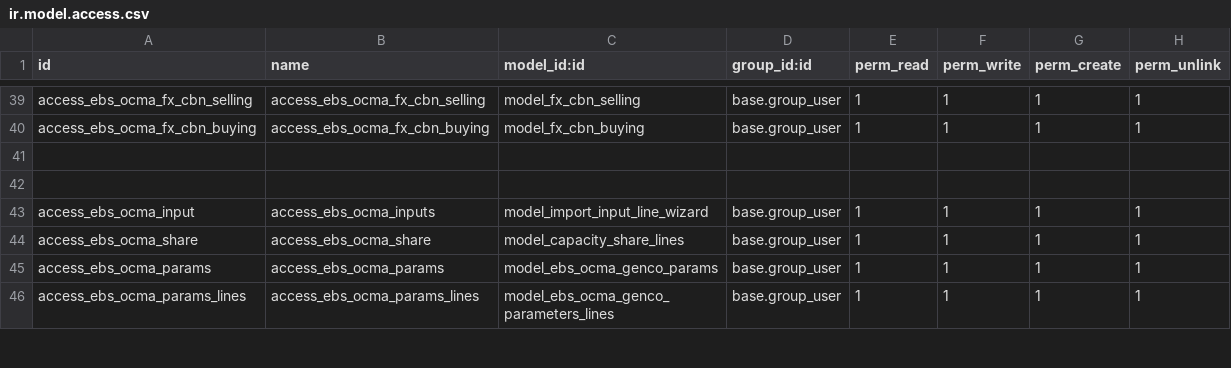
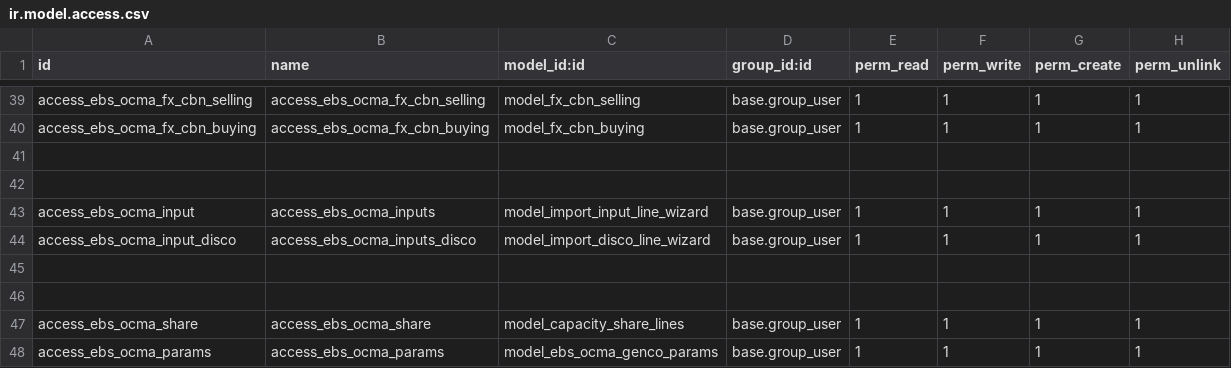
Before and after one commit to dunmi9791/nbet_ocma_15, a CSV file: ebs_ocma/security/ir.model.access.csv, drawn as a sheet; only a part is shown, gaps mark what is left out; the shorter side is filled out with more unchanged rows.

Commit message:
params import

```diff
--- a/ebs_ocma/security/ir.model.access.csv
+++ b/ebs_ocma/security/ir.model.access.csv
@@ -43,2 +43,5 @@ access_ebs_ocma_fx_cbn_buying,access_ebs_ocma_fx_cbn_buying,model_fx_cbn_buying,
 access_ebs_ocma_input,access_ebs_ocma_inputs,model_import_input_line_wizard,base.group_user,1,1,1,1
+access_ebs_ocma_input_disco,access_ebs_ocma_inputs_disco,model_import_disco_line_wizard,base.group_user,1,1,1,1
+
+
 access_ebs_ocma_share,access_ebs_ocma_share,model_capacity_share_lines,base.group_user,1,1,1,1
```
Also changed, not shown: 3 other files.
